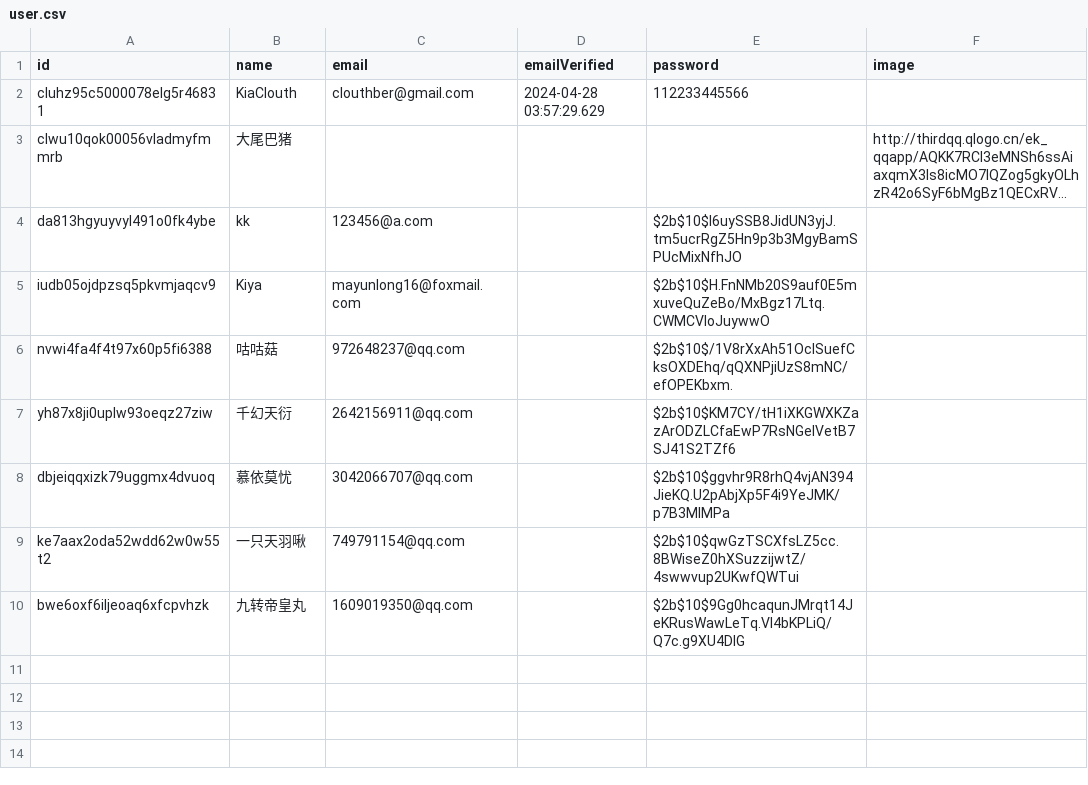
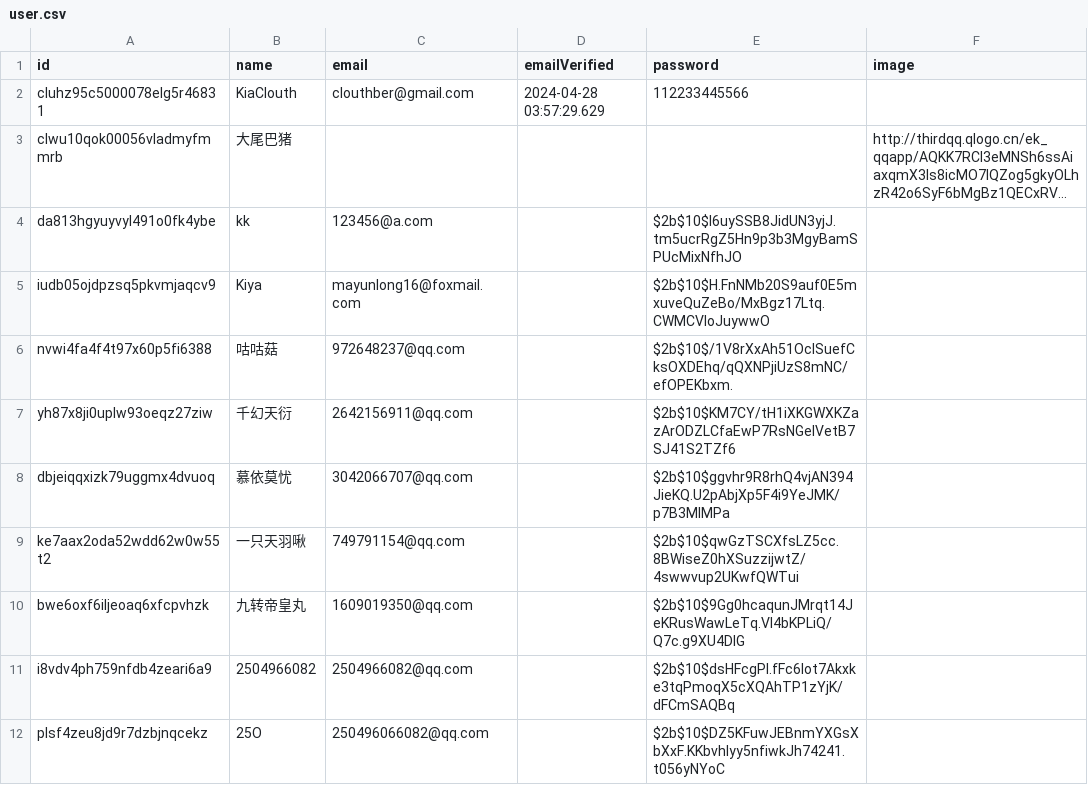
Before and after one commit to ToramCalculator-Team/ToramCalculator, a CSV file: db/backups/user.csv, drawn as a sheet; long unchanged cells end in ….

```diff
--- a/db/backups/user.csv
+++ b/db/backups/user.csv
@@ -10 +10,3 @@ ke7aax2oda52wdd62w0w55t2,一只天羽啾,749791154@qq.com,,$2b$10$qwGzTSCXfsLZ5c
 bwe6oxf6iljeoaq6xfcpvhzk,九转帝皇丸,1609019350@qq.com,,$2b$10$9Gg0hcaqunJMrqt14JeKRusWawLeTq.Vl4bKPLiQ/Q7c.g9XU4DIG,
+i8vdv4ph759nfdb4zeari6a9,2504966082,2504966082@qq.com,,$2b$10$dsHFcgPl.fFc6Iot7Akxke3tqPmoqX5cXQAhTP1zYjK/dFCmSAQBq,
+plsf4zeu8jd9r7dzbjnqcekz,25O,250496066082@qq.com,,$2b$10$DZ5KFuwJEBnmYXGsXbXxF.KKbvhlyy5nfiwkJh74241.t056yNYoC,
```
Also changed, not shown: db/backups/account.csv, db/backups/member.csv, 4 other files.
